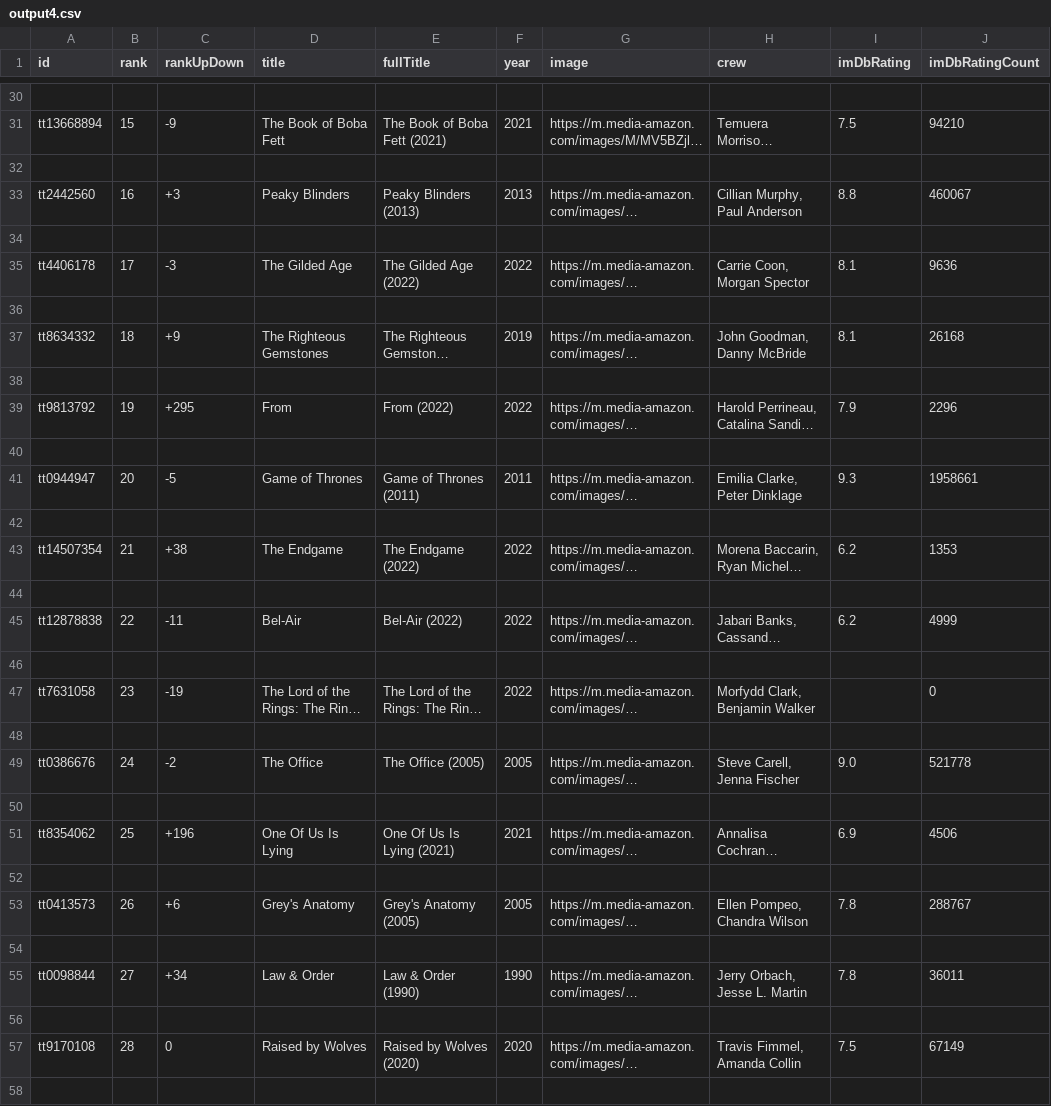
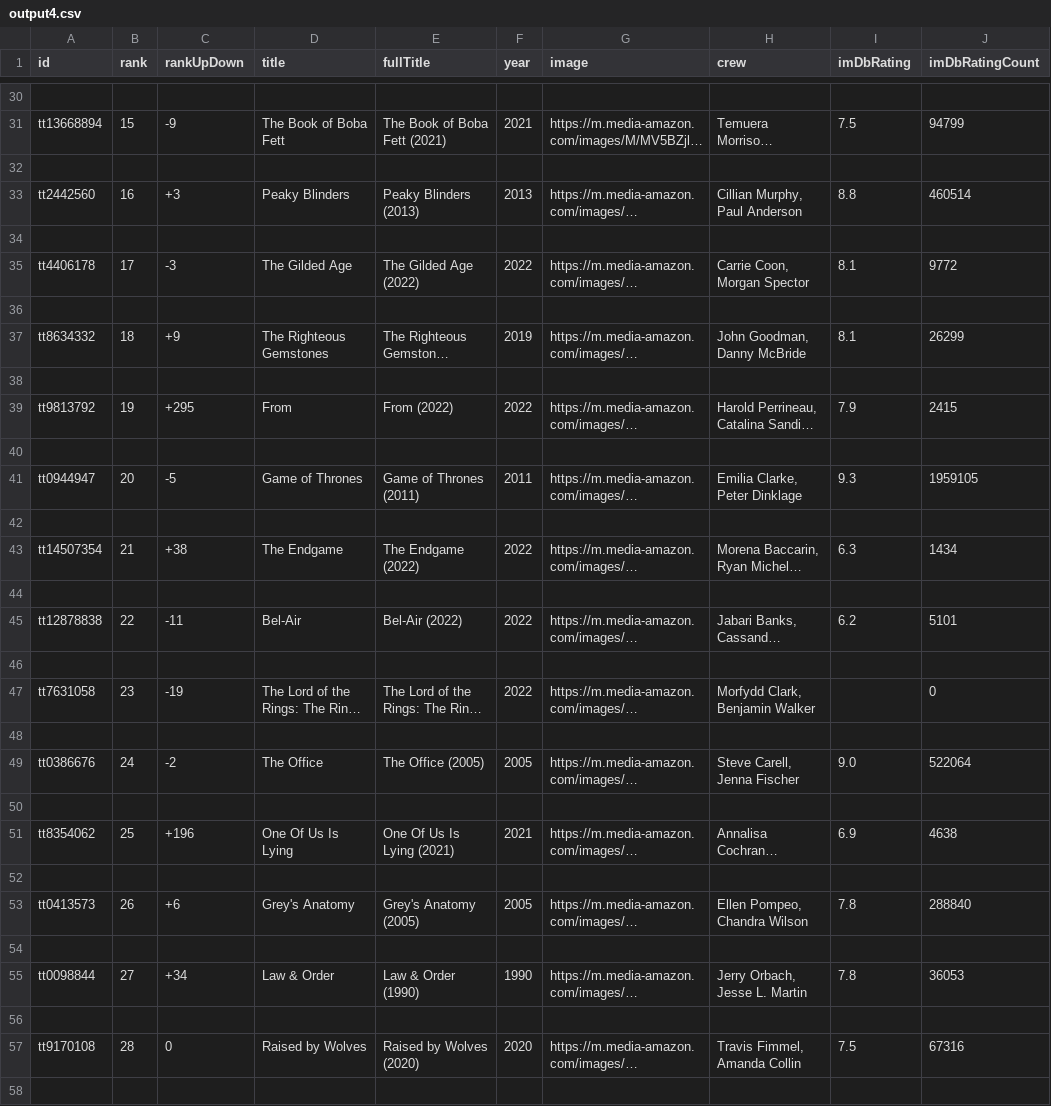
Before and after one commit to RVALLER/rvallerIMDBProject, a CSV file: output4.csv, drawn as a sheet; only a part is shown, gaps mark what is left out; long unchanged cells end in …; the diff covers the shown part only; the diff names each change by its address in the sheet, - before the commit and + after, or states it on an @@ line.

```diff
--- a/output4.csv
+++ b/output4.csv
-J31 (imDbRatingCount): 94210
+J31 (imDbRatingCount): 94799
-J33 (imDbRatingCount): 460067
+J33 (imDbRatingCount): 460514
-J35 (imDbRatingCount): 9636
+J35 (imDbRatingCount): 9772
-J37 (imDbRatingCount): 26168
+J37 (imDbRatingCount): 26299
-J39 (imDbRatingCount): 2296
+J39 (imDbRatingCount): 2415
-J41 (imDbRatingCount): 1958661
+J41 (imDbRatingCount): 1959105
-I43 (imDbRating): 6.2
+I43 (imDbRating): 6.3
-J43 (imDbRatingCount): 1353
+J43 (imDbRatingCount): 1434
-J45 (imDbRatingCount): 4999
+J45 (imDbRatingCount): 5101
-J49 (imDbRatingCount): 521778
+J49 (imDbRatingCount): 522064
-J51 (imDbRatingCount): 4506
+J51 (imDbRatingCount): 4638
-J53 (imDbRatingCount): 288767
+J53 (imDbRatingCount): 288840
-J55 (imDbRatingCount): 36011
+J55 (imDbRatingCount): 36053
-J57 (imDbRatingCount): 67149
+J57 (imDbRatingCount): 67316
```
Also changed, not shown: 87 edited cells elsewhere in this file, output.csv, output2.csv, 4 other files.
